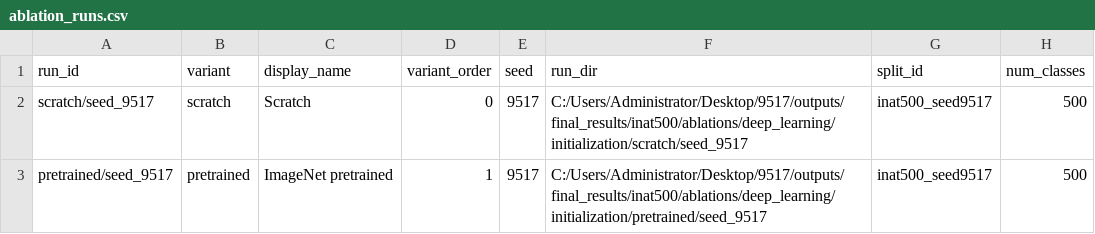
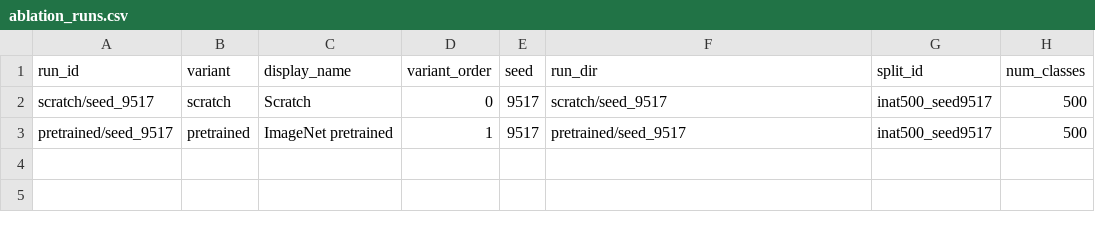
Before and after one commit to zdmmhl/COMP9517-NB_Class-project, a CSV file: outputs/final_results/inat500/ablations/deep_learning/initialization/ablation_runs.csv, drawn as a sheet; only a part is shown; the diff names each change by its address in the sheet, - before the commit and + after, or states it on an @@ line.

```diff
--- a/outputs/final_results/inat500/ablations/deep_learning/initialization/ablation_runs.csv
+++ b/outputs/final_results/inat500/ablations/deep_learning/initialization/ablation_runs.csv
-F2 (run_dir): C:/Users/Administrator/Desktop/9517/outputs/final_results/inat500/ablations/deep_learning/initialization/scratch/seed_9517
+F2 (run_dir): scratch/seed_9517
-F3 (run_dir): C:/Users/Administrator/Desktop/9517/outputs/final_results/inat500/ablations/deep_learning/initialization/pretrained/seed_9517
+F3 (run_dir): pretrained/seed_9517
```
Also changed, not shown: outputs/final_results/inat500/ablations/deep_learning/augmentation/ablation_runs.csv, outputs/final_results/inat500/ablations/deep_learning/label_smoothing/ablation_runs.csv, 41 other files.
